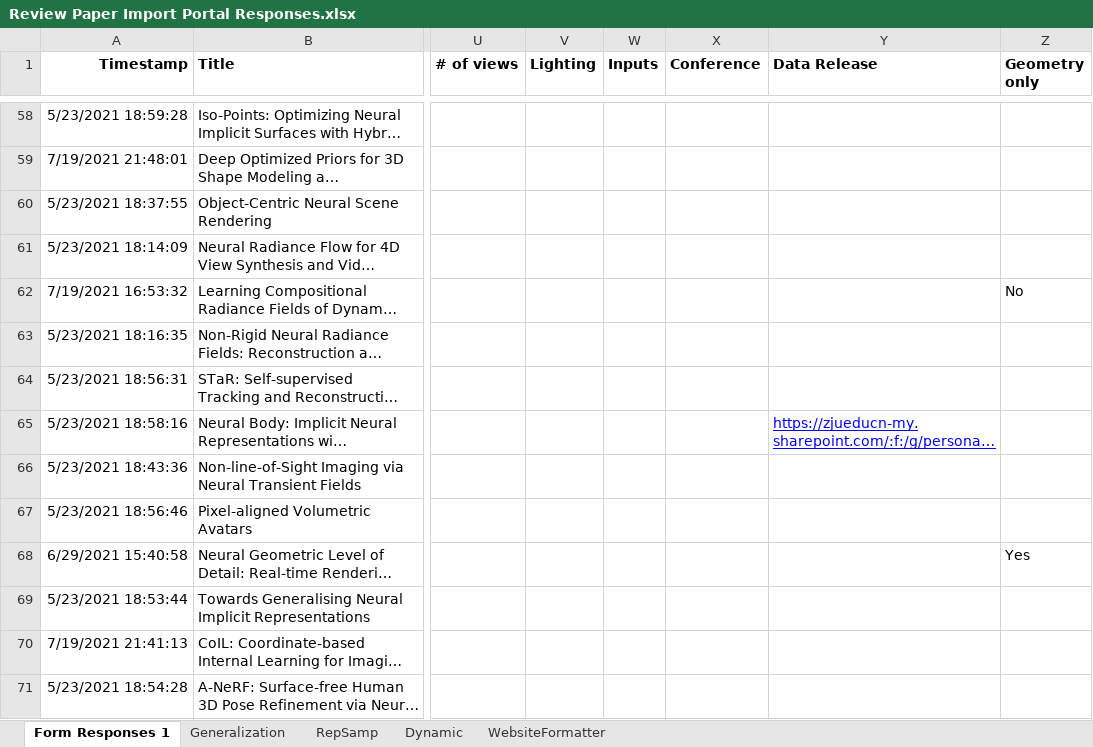
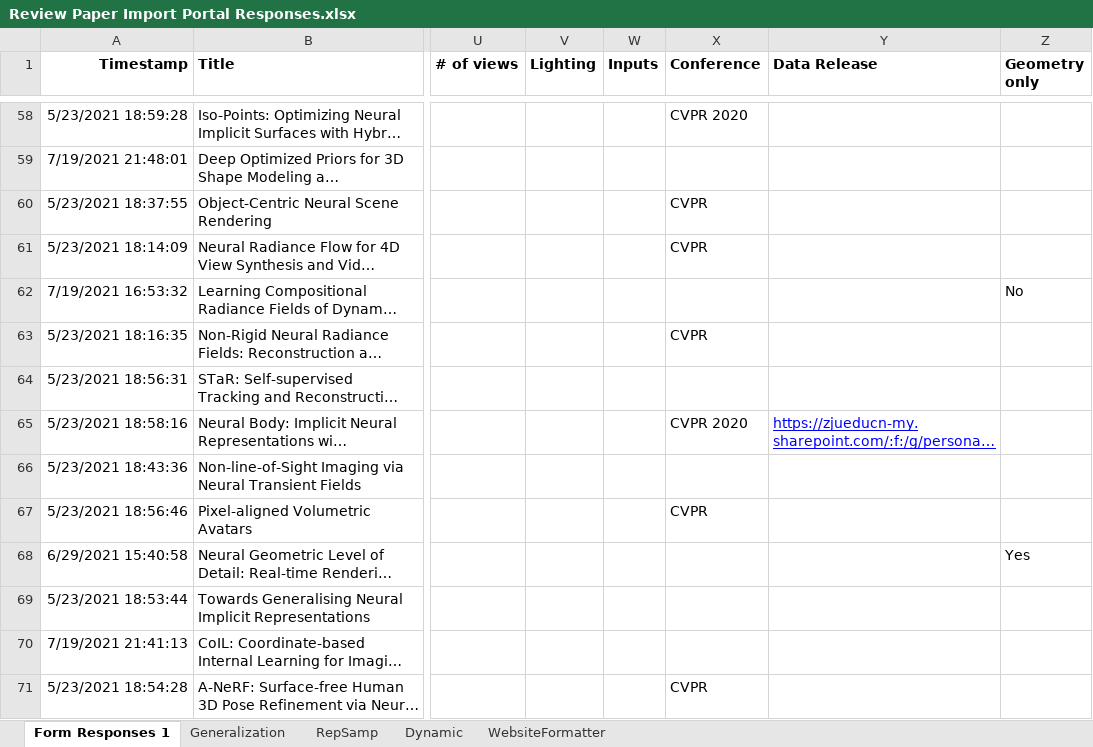
Before and after one commit to brownvc/neural-fields-review, an Excel workbook: scripts/Review Paper Import Portal Responses.xlsx, sheet Form Responses 1, drawn as a sheet; only a part is shown, gaps mark what is left out; long unchanged cells end in …; values as stored, in another font and other column widths than the file's, no borders; charts and pictures not drawn; the diff covers the shown part only; the diff names each change by its address in the sheet, - before the commit and + after, or states it on an @@ line.

```diff
--- a/scripts/Review Paper Import Portal Responses.xlsx (sheet Form Responses 1)
+++ b/scripts/Review Paper Import Portal Responses.xlsx (sheet Form Responses 1)
-X58 (Conference): (empty)
+X58 (Conference): CVPR 2020
-X60:X61 (Conference): (empty)
+X60:X61 (Conference): CVPR
-X63 (Conference): (empty)
+X63 (Conference): CVPR
-X65 (Conference): (empty)
+X65 (Conference): CVPR 2020
-X67 (Conference): (empty)
+X67 (Conference): CVPR
-X71 (Conference): (empty)
+X71 (Conference): CVPR
```
Also changed, not shown: 97 edited cells elsewhere in this sheet, scripts/output_responses.xlsx, 5 other files.
